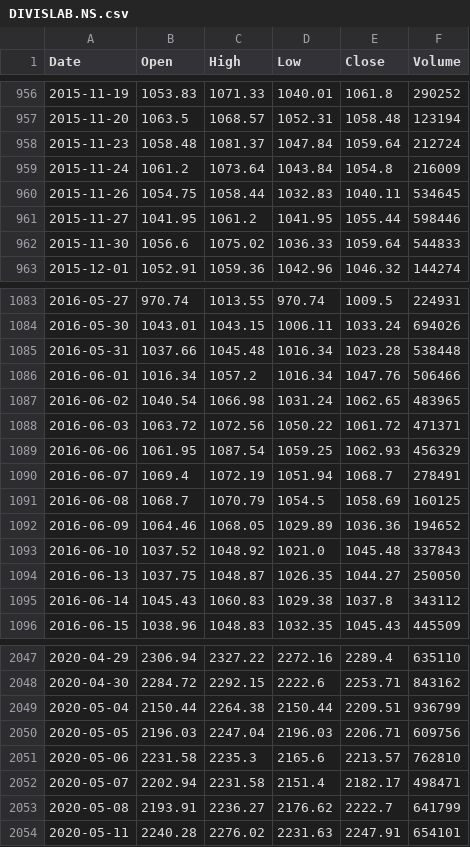
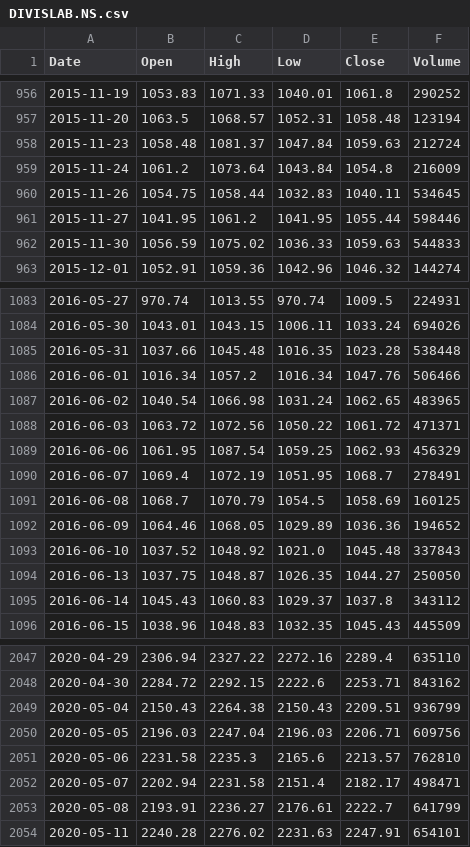
Before and after one commit to mjanthony819/backtestlab-nse, a CSV file: backend/data/cache/DIVISLAB.NS.csv, drawn as a sheet; only a part is shown, gaps mark what is left out; the diff covers the shown part only.

```diff
--- a/backend/data/cache/DIVISLAB.NS.csv
+++ b/backend/data/cache/DIVISLAB.NS.csv
@@ -957,3 +957,3 @@ Date,Open,High,Low,Close,Volume
 2015-11-20,1063.5,1068.57,1052.31,1058.48,123194
-2015-11-23,1058.48,1081.37,1047.84,1059.64,212724
+2015-11-23,1058.48,1081.37,1047.84,1059.63,212724
 2015-11-24,1061.2,1073.64,1043.84,1054.8,216009
@@ -961,3 +961,3 @@ Date,Open,High,Low,Close,Volume
 2015-11-27,1041.95,1061.2,1041.95,1055.44,598446
-2015-11-30,1056.6,1075.02,1036.33,1059.64,544833
+2015-11-30,1056.59,1075.02,1036.33,1059.63,544833
 2015-12-01,1052.91,1059.36,1042.96,1046.32,144274
@@ -1084,3 +1084,3 @@ Date,Open,High,Low,Close,Volume
 2016-05-30,1043.01,1043.15,1006.11,1033.24,694026
-2016-05-31,1037.66,1045.48,1016.34,1023.28,538448
+2016-05-31,1037.66,1045.48,1016.35,1023.28,538448
 2016-06-01,1016.34,1057.2,1016.34,1047.76,506466
@@ -1089,3 +1089,3 @@ Date,Open,High,Low,Close,Volume
 2016-06-06,1061.95,1087.54,1059.25,1062.93,456329
-2016-06-07,1069.4,1072.19,1051.94,1068.7,278491
+2016-06-07,1069.4,1072.19,1051.95,1068.7,278491
 2016-06-08,1068.7,1070.79,1054.5,1058.69,160125
@@ -1094,3 +1094,3 @@ Date,Open,High,Low,Close,Volume
 2016-06-13,1037.75,1048.87,1026.35,1044.27,250050
-2016-06-14,1045.43,1060.83,1029.38,1037.8,343112
+2016-06-14,1045.43,1060.83,1029.37,1037.8,343112
 2016-06-15,1038.96,1048.83,1032.35,1045.43,445509
@@ -2048,3 +2048,3 @@ Date,Open,High,Low,Close,Volume
 2020-04-30,2284.72,2292.15,2222.6,2253.71,843162
-2020-05-04,2150.44,2264.38,2150.44,2209.51,936799
+2020-05-04,2150.43,2264.38,2150.43,2209.51,936799
 2020-05-05,2196.03,2247.04,2196.03,2206.71,609756
@@ -2052,3 +2052,3 @@ Date,Open,High,Low,Close,Volume
 2020-05-07,2202.94,2231.58,2151.4,2182.17,498471
-2020-05-08,2193.91,2236.27,2176.62,2222.7,641799
+2020-05-08,2193.91,2236.27,2176.61,2222.7,641799
 2020-05-11,2240.28,2276.02,2231.63,2247.91,654101
```
Also changed, not shown: 84 edited cells elsewhere in this file, backend/data/cache/GRASIM.NS.csv, backend/data/cache/HEROMOTOCO.NS.csv, 49 other files.
